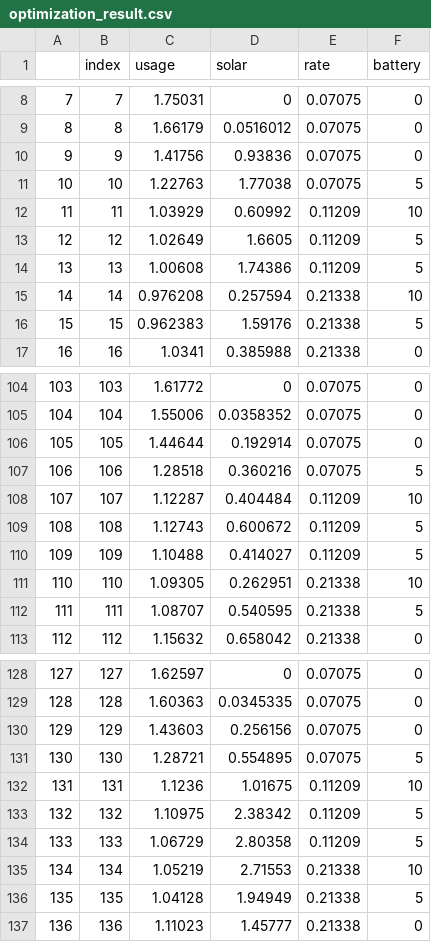
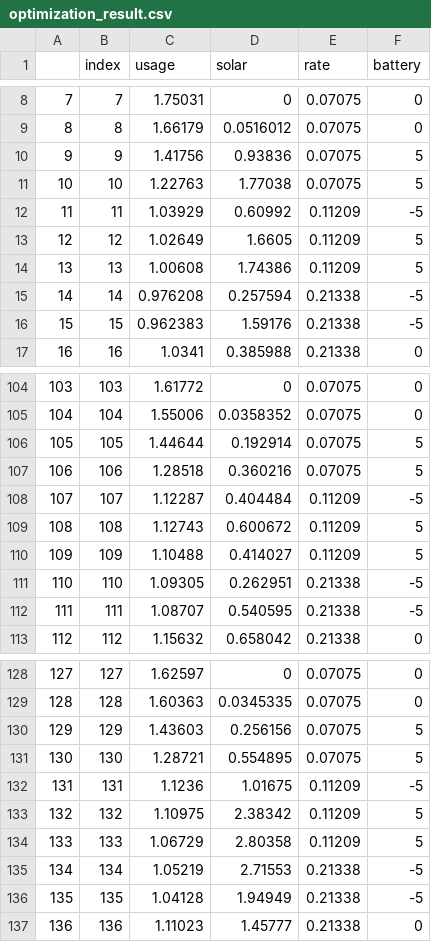
Before and after one commit to patricksheehan/All-Your-Battery-Are-Belong-To-Us, a CSV file: optimization_result.csv, drawn as a sheet; only a part is shown, gaps mark what is left out; the diff covers the shown part only.

Commit message:
battery now additive (delta as opposed to current storage level)

```diff
--- a/optimization_result.csv
+++ b/optimization_result.csv
@@ -9,9 +9,9 @@
 "8",8,1.66179,0.0516012,0.07075,0
-"9",9,1.41756,0.93836,0.07075,0
+"9",9,1.41756,0.93836,0.07075,5
 "10",10,1.22763,1.77038,0.07075,5
-"11",11,1.03929,0.60992,0.11209,10
+"11",11,1.03929,0.60992,0.11209,-5
 "12",12,1.02649,1.6605,0.11209,5
 "13",13,1.00608,1.74386,0.11209,5
-"14",14,0.976208,0.257594,0.21338,10
-"15",15,0.962383,1.59176,0.21338,5
+"14",14,0.976208,0.257594,0.21338,-5
+"15",15,0.962383,1.59176,0.21338,-5
 "16",16,1.0341,0.385988,0.21338,0
@@ -105,9 +105,9 @@
 "104",104,1.55006,0.0358352,0.07075,0
-"105",105,1.44644,0.192914,0.07075,0
+"105",105,1.44644,0.192914,0.07075,5
 "106",106,1.28518,0.360216,0.07075,5
-"107",107,1.12287,0.404484,0.11209,10
+"107",107,1.12287,0.404484,0.11209,-5
 "108",108,1.12743,0.600672,0.11209,5
 "109",109,1.10488,0.414027,0.11209,5
-"110",110,1.09305,0.262951,0.21338,10
-"111",111,1.08707,0.540595,0.21338,5
+"110",110,1.09305,0.262951,0.21338,-5
+"111",111,1.08707,0.540595,0.21338,-5
 "112",112,1.15632,0.658042,0.21338,0
@@ -129,9 +129,9 @@
 "128",128,1.60363,0.0345335,0.07075,0
-"129",129,1.43603,0.256156,0.07075,0
+"129",129,1.43603,0.256156,0.07075,5
 "130",130,1.28721,0.554895,0.07075,5
-"131",131,1.1236,1.01675,0.11209,10
+"131",131,1.1236,1.01675,0.11209,-5
 "132",132,1.10975,2.38342,0.11209,5
 "133",133,1.06729,2.80358,0.11209,5
-"134",134,1.05219,2.71553,0.21338,10
-"135",135,1.04128,1.94949,0.21338,5
+"134",134,1.05219,2.71553,0.21338,-5
+"135",135,1.04128,1.94949,0.21338,-5
 "136",136,1.11023,1.45777,0.21338,0
```
Also changed, not shown: 98 edited cells elsewhere in this file.
